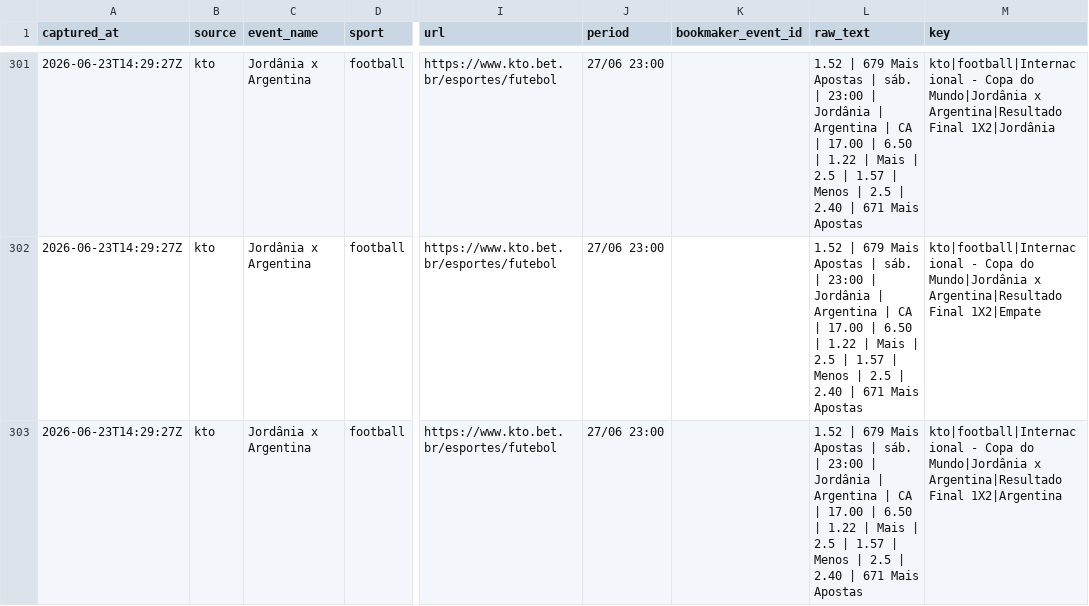
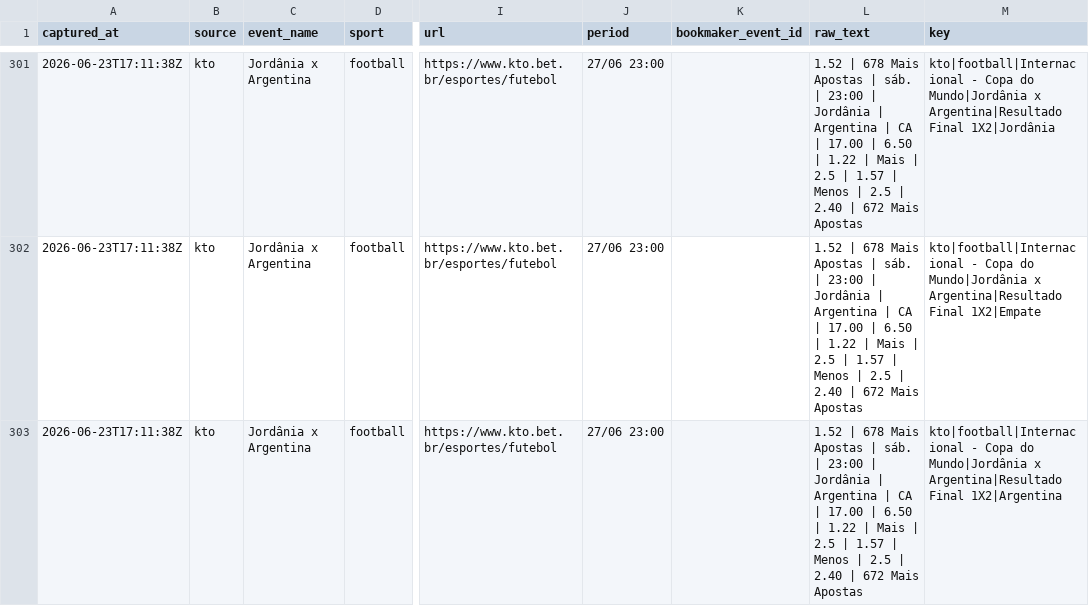
Before and after one commit to jfdconsult/jdmarket-site, a CSV file: worldcup26-engine/data/feed/lottu_world_cup_odds.csv, drawn as a sheet; only a part is shown, gaps mark what is left out; the diff covers the shown part only; the diff names each change by its address in the sheet, - before the commit and + after, or states it on an @@ line.

```diff
--- a/worldcup26-engine/data/feed/lottu_world_cup_odds.csv
+++ b/worldcup26-engine/data/feed/lottu_world_cup_odds.csv
-A301:A303 (captured_at): 2026-06-23T14:29:27Z
+A301:A303 (captured_at): 2026-06-23T17:11:38Z
-L301:L303 (raw_text): 1.52 | 679 Mais Apostas | sáb. | 23:00 | Jordânia | Argentina | CA | 17.00 | 6.50 | 1.22 | Mais | 2.5 | 1.57 | Menos | 2.5 | 2.40 | 671 Mais Apostas
+L301:L303 (raw_text): 1.52 | 678 Mais Apostas | sáb. | 23:00 | Jordânia | Argentina | CA | 17.00 | 6.50 | 1.22 | Mais | 2.5 | 1.57 | Menos | 2.5 | 2.40 | 672 Mais Apostas
```
Also changed, not shown: 186 edited cells elsewhere in this file, worldcup26-engine/data/dados/ODDS_LOTTU/processed/lottu_world_cup_odds.csv, 3 other files.
